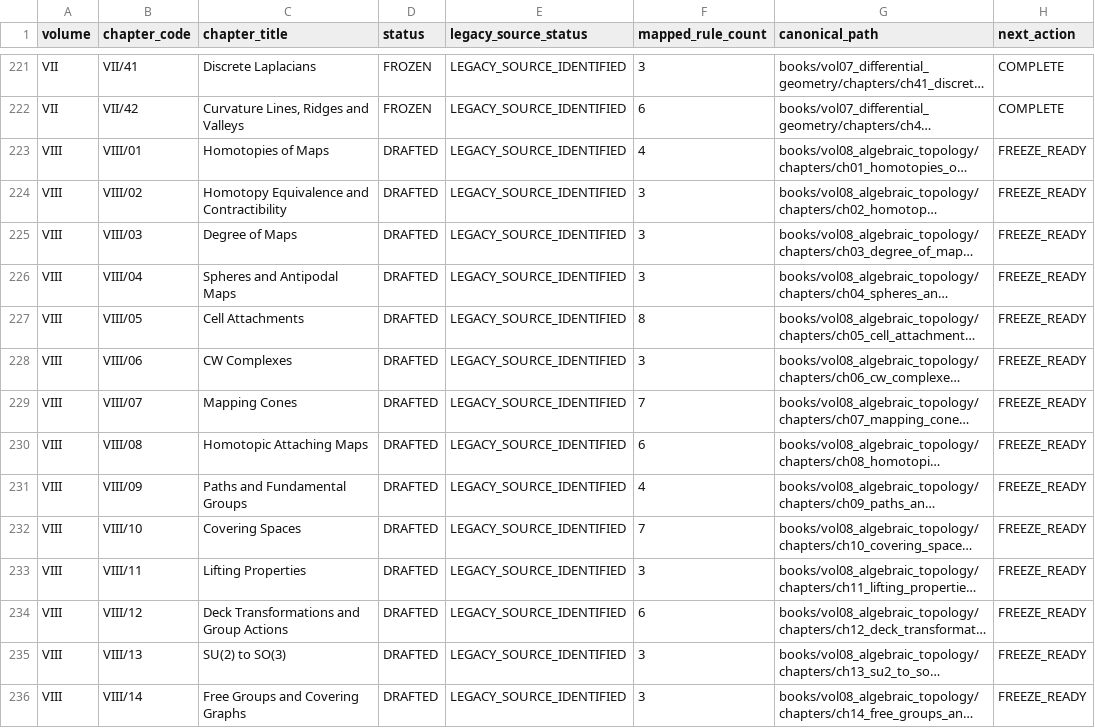
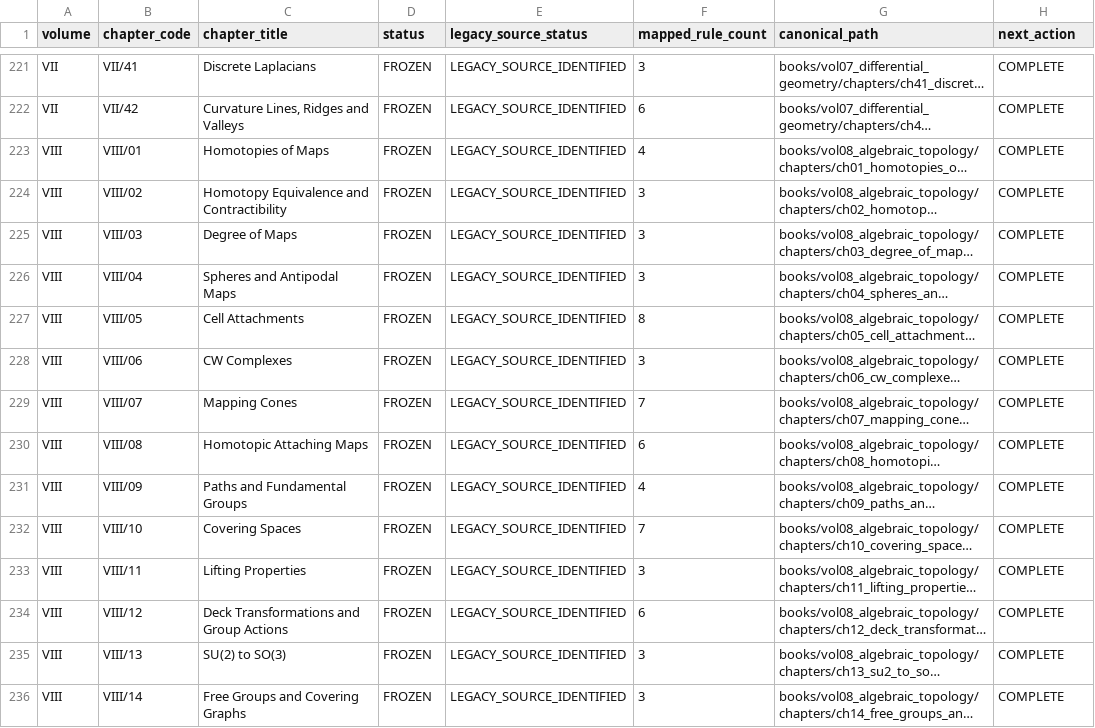
Before and after one commit to expert10000/math, a TSV file: editorial/CHAPTER_STATUS.tsv, drawn as a sheet; only a part is shown, gaps mark what is left out; long unchanged cells end in …; the diff covers the shown part only; the diff names each change by its address in the sheet, - before the commit and + after, or states it on an @@ line.

Commit message:
vol08: freeze and release Algebraic Topology

```diff
--- a/editorial/CHAPTER_STATUS.tsv
+++ b/editorial/CHAPTER_STATUS.tsv
-D223:D236 (status): DRAFTED
+D223:D236 (status): FROZEN
-H223:H236 (next_action): FREEZE_READY
+H223:H236 (next_action): COMPLETE
```
Also changed, not shown: 56 edited cells elsewhere in this file, 5 other files.
